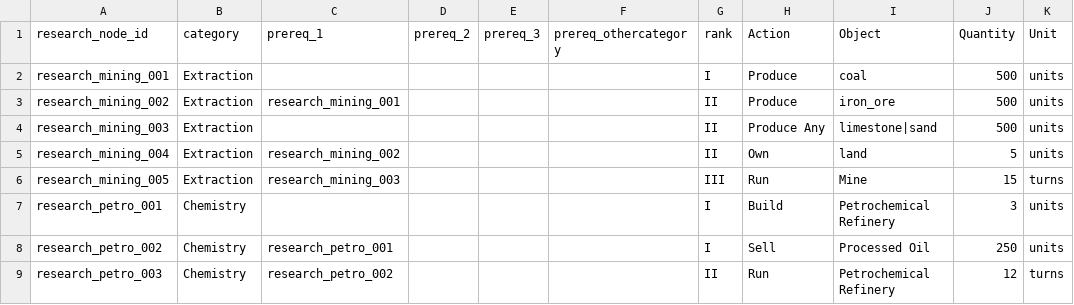
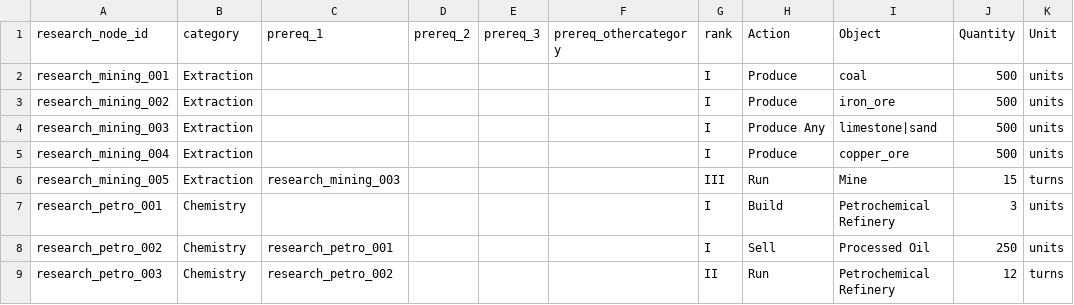
Before and after one commit to LongPigBlankets/price-of-everything, a CSV file: price-of-everything-0.1/data/research_unlocks.csv, drawn as a sheet; only a part is shown; the diff covers the shown part only; the diff names each change by its address in the sheet, - before the commit and + after, or states it on an @@ line.

```diff
--- a/price-of-everything-0.1/data/research_unlocks.csv
+++ b/price-of-everything-0.1/data/research_unlocks.csv
-C3 (prereq_1): research_mining_001
+C3 (prereq_1): (empty)
-G3:G5 (rank): II
+G3:G5 (rank): I
-C5 (prereq_1): research_mining_002
+C5 (prereq_1): (empty)
-H5 (Action): Own
+H5 (Action): Produce
-I5 (Object): land
+I5 (Object): copper_ore
-J5 (Quantity): 5
+J5 (Quantity): 500
```
Also changed, not shown: 51 edited cells elsewhere in this file, price-of-everything-0.1/data/recipes_all.csv, 4 other files.
